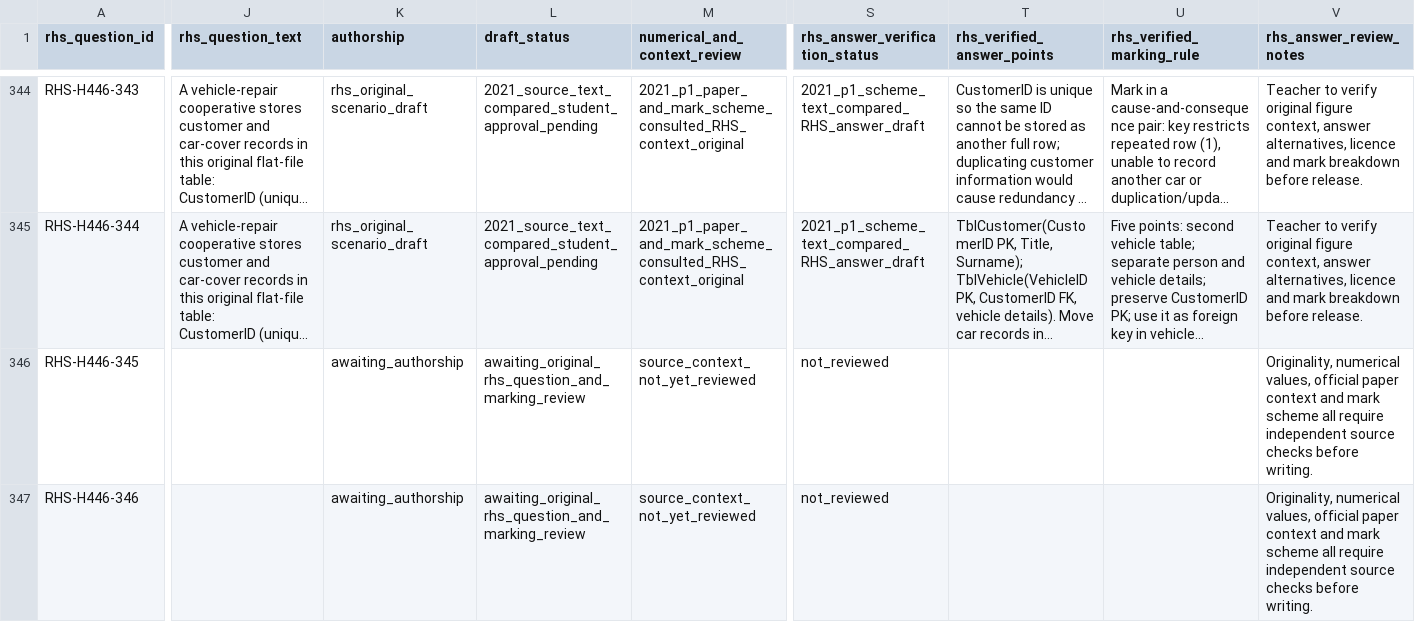
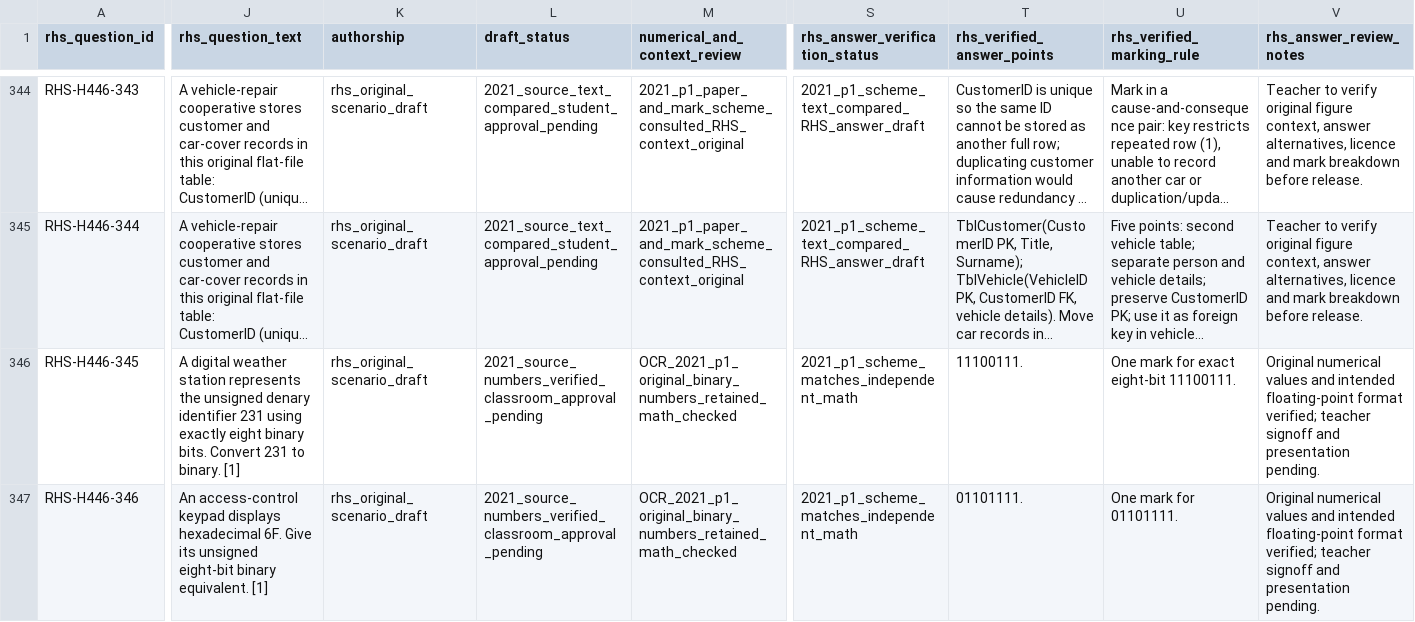
Before and after one commit to computingdept/reepham-computing, a CSV file: data/exam-questions/h446-rhs-practice-drafts.csv, drawn as a sheet; only a part is shown, gaps mark what is left out; long unchanged cells end in …; the diff covers the shown part only; the diff names each change by its address in the sheet, - before the commit and + after, or states it on an @@ line.

Commit message:
Draft 2021 H446 Paper 1 Q2 signed floating point and original binary values

```diff
--- a/data/exam-questions/h446-rhs-practice-drafts.csv
+++ b/data/exam-questions/h446-rhs-practice-drafts.csv
-J346 (rhs_question_text): (empty)
+J346 (rhs_question_text): A digital weather station represents the unsigned denary identifier 231 using exactly eight binary bits. Convert 231 to binary. [1]
-K346:K347 (authorship): awaiting_authorship
+K346:K347 (authorship): rhs_original_scenario_draft
-L346:L347 (draft_status): awaiting_original_rhs_question_and_marking_review
+L346:L347 (draft_status): 2021_source_numbers_verified_classroom_approval_pending
-M346:M347 (numerical_and_context_review): source_context_not_yet_reviewed
+M346:M347 (numerical_and_context_review): OCR_2021_p1_original_binary_numbers_retained_math_checked
-S346:S347 (rhs_answer_verification_status): not_reviewed
+S346:S347 (rhs_answer_verification_status): 2021_p1_scheme_matches_independent_math
-T346 (rhs_verified_answer_points): (empty)
+T346 (rhs_verified_answer_points): 11100111.
-U346 (rhs_verified_marking_rule): (empty)
+U346 (rhs_verified_marking_rule): One mark for exact eight-bit 11100111.
-V346:V347 (rhs_answer_review_notes): Originality, numerical values, official paper context and mark scheme all require independent source checks before writing.
+V346:V347 (rhs_answer_review_notes): Original numerical values and intended floating-point format verified; teacher signoff and presentation pending.
-J347 (rhs_question_text): (empty)
+J347 (rhs_question_text): An access-control keypad displays hexadecimal 6F. Give its unsigned eight-bit binary equivalent. [1]
-T347 (rhs_verified_answer_points): (empty)
+T347 (rhs_verified_answer_points): 01101111.
-U347 (rhs_verified_marking_rule): (empty)
+U347 (rhs_verified_marking_rule): One mark for 01101111.
```
Also changed, not shown: 29 edited cells elsewhere in this file.
